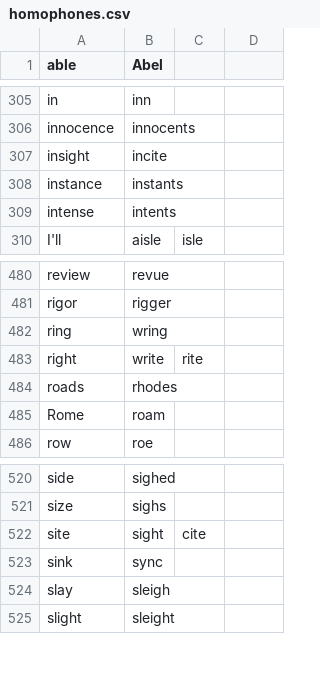
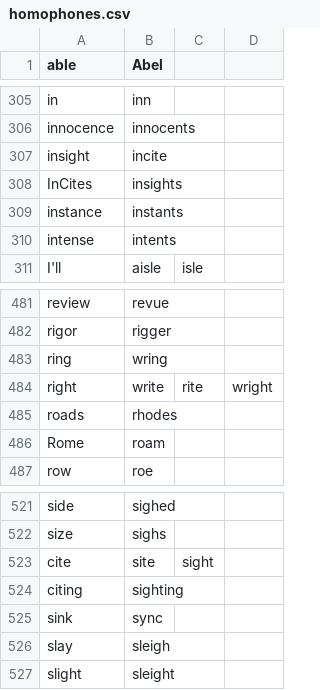
Before and after one commit to zilch42/knausj_talon, a CSV file: code/homophones.csv, drawn as a sheet; only a part is shown, gaps mark what is left out.

Commit message:
citing phone

```diff
--- a/code/homophones.csv
+++ b/code/homophones.csv
@@ -307,2 +307,3 @@ innocence,innocents
 insight,incite
+InCites,insights
 instance,instants
@@ -482,3 +483,3 @@ rigor,rigger
 ring,wring
-right,write,rite
+right,write,rite,wright
 roads,rhodes
@@ -521,3 +522,4 @@ side,sighed
 size,sighs
-site,sight,cite
+cite,site,sight
+citing,sighting
 sink,sync
```
